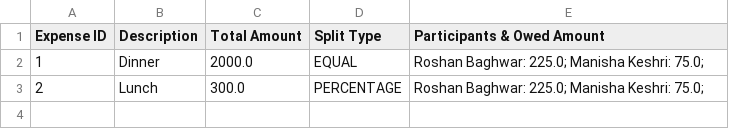
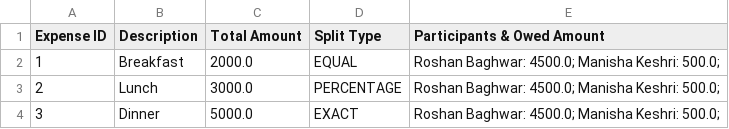
Before and after one commit to Roshan-Baghwar/Daily-Expenses-Sharing-Application, a CSV file: balance_sheet.csv, drawn as a sheet.

```diff
--- a/balance_sheet.csv
+++ b/balance_sheet.csv
@@ -1,3 +1,4 @@
 Expense ID, Description, Total Amount, Split Type, Participants & Owed Amount
-1, Dinner, 2000.0, EQUAL, Roshan Baghwar: 225.0; Manisha Keshri: 75.0;
-2, Lunch, 300.0, PERCENTAGE, Roshan Baghwar: 225.0; Manisha Keshri: 75.0;
+1, Breakfast, 2000.0, EQUAL, Roshan Baghwar: 4500.0; Manisha Keshri: 500.0;
+2, Lunch, 3000.0, PERCENTAGE, Roshan Baghwar: 4500.0; Manisha Keshri: 500.0;
+3, Dinner, 5000.0, EXACT, Roshan Baghwar: 4500.0; Manisha Keshri: 500.0;
```
Also changed, not shown: 9 other files.
